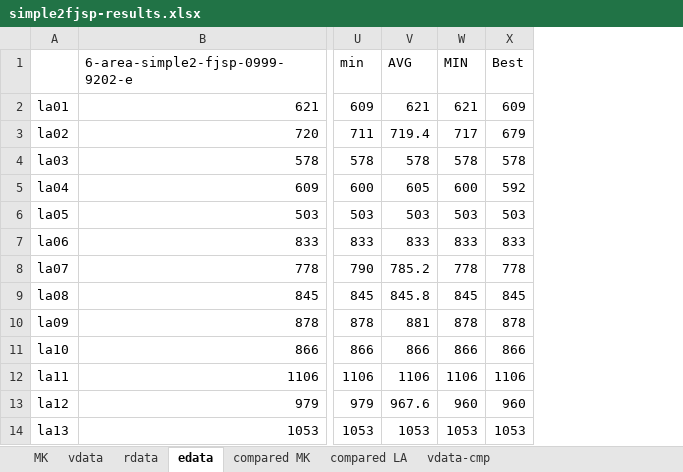
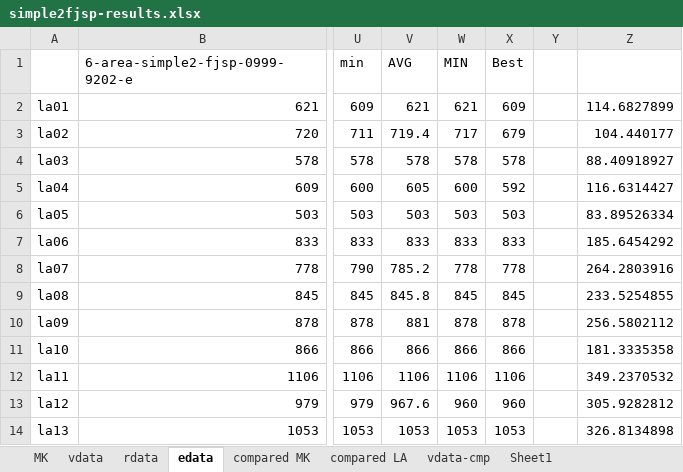
Before and after one commit to sx1616039/simple2fjsp, an Excel workbook: simple2fjsp-results.xlsx, sheet edata, drawn as a sheet; only a part is shown, gaps mark what is left out; values as stored, in another font and other column widths than the file's, no borders; the diff names each change by its address in the sheet, - before the commit and + after, or states it on an @@ line.

```diff
--- a/simple2fjsp-results.xlsx (sheet edata)
+++ b/simple2fjsp-results.xlsx (sheet edata)
+sheet tab: Sheet1
+column Y, empty
+column Z, rows 2-14: 114.6827899 | 104.440177 | 88.40918927 | 116.6314427 | 83.89526334 | 185.6454292 | 264.2803916 | 233.5254855 | 256.5802112 | 181.3335358 | 349.2370532 | 305.9282812 | 326.8134898
```
Also changed, not shown: sheet compared LA, sheet compared MK, sheet vdata, sheet rdata, 5 other files.
